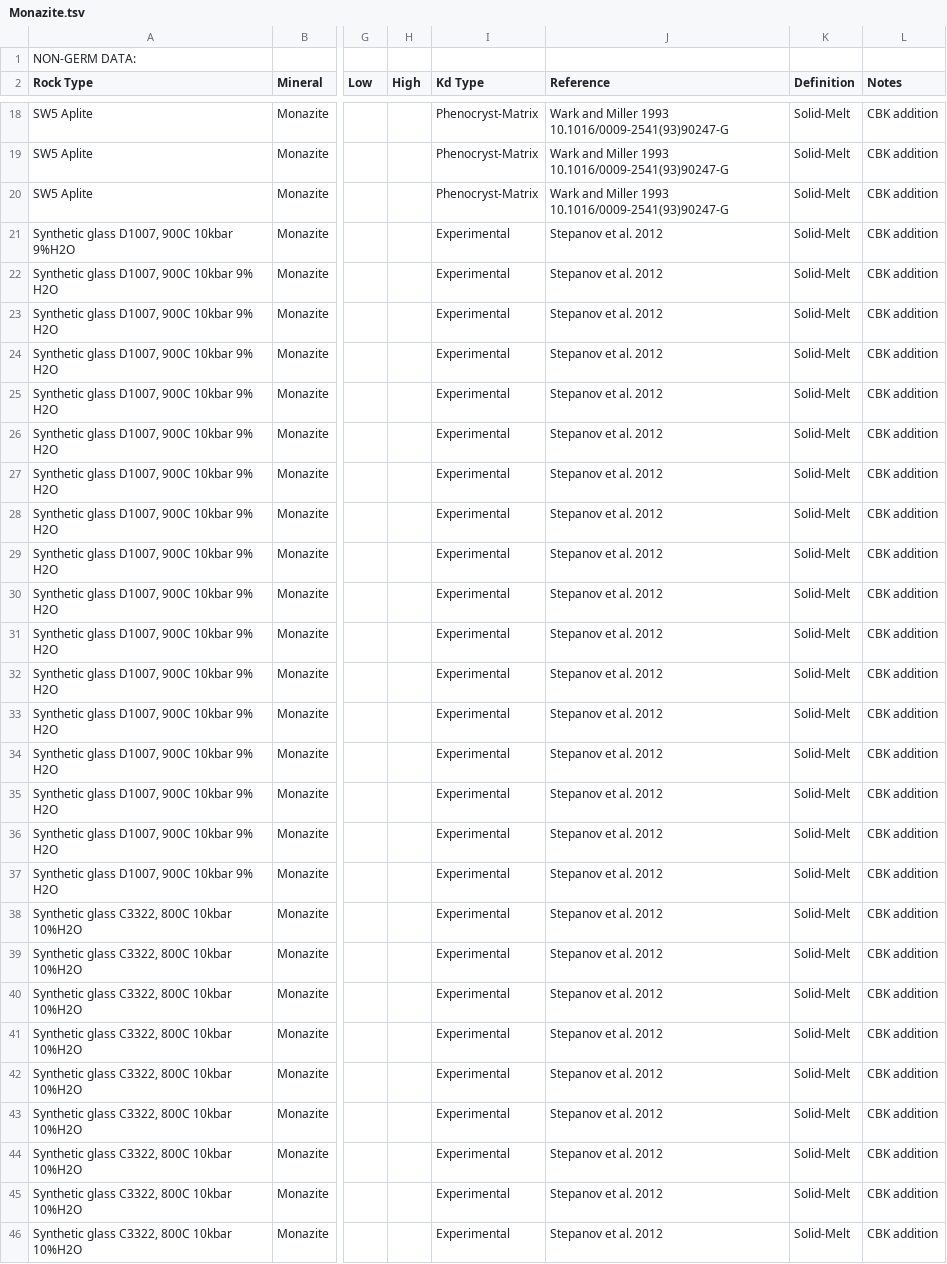
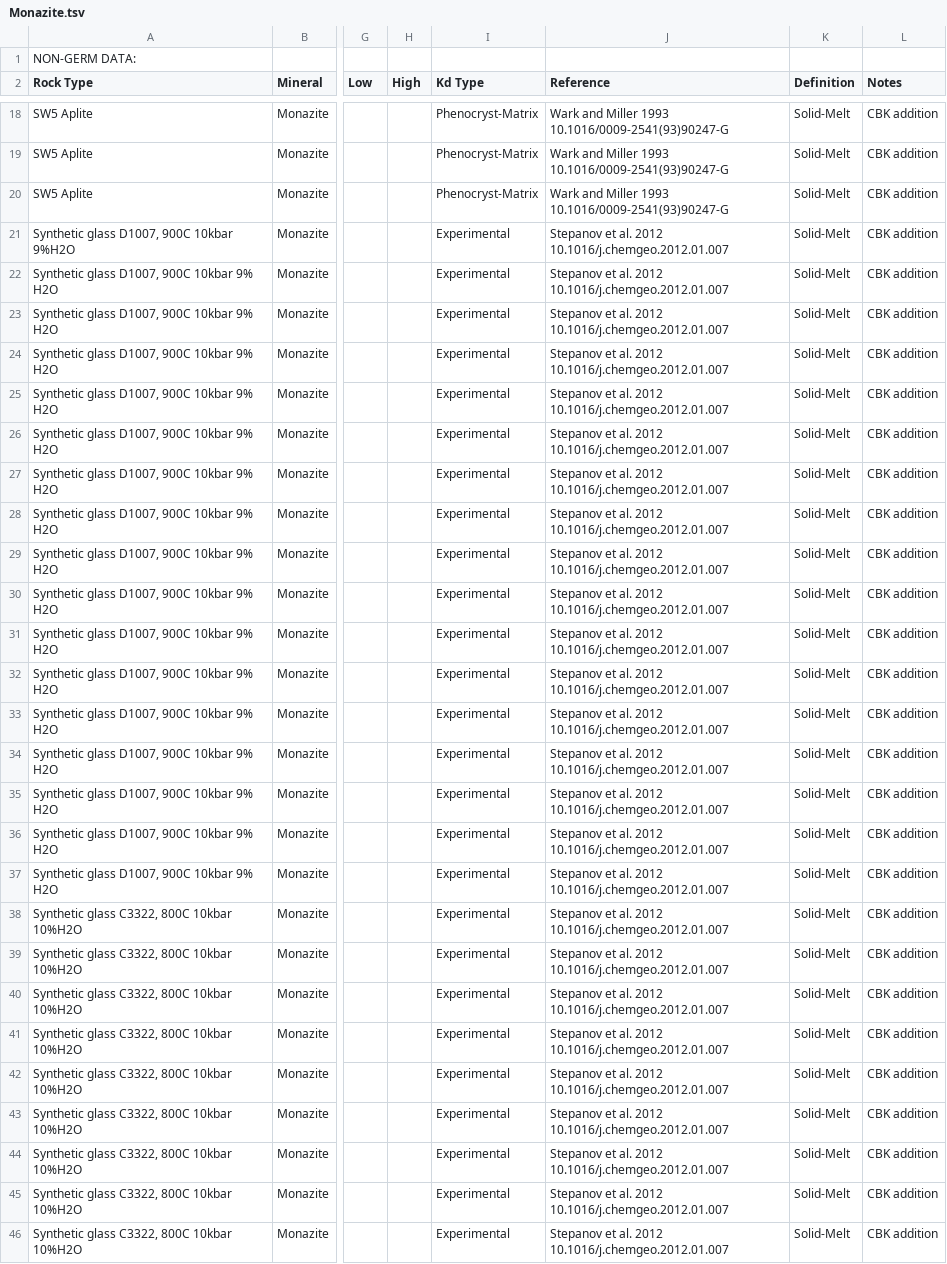
Before and after one commit to brenhinkeller/StatGeochem.jl, a TSV file: src/resources/PartitionCoefficients/Monazite.tsv, drawn as a sheet; only a part is shown, gaps mark what is left out; the diff covers the shown part only; the diff names each change by its address in the sheet, - before the commit and + after, or states it on an @@ line.

Commit message:
Re-fit and expand partition coefficient compilation, adding LEPR/TraceDs data

```diff
--- a/src/resources/PartitionCoefficients/Monazite.tsv
+++ b/src/resources/PartitionCoefficients/Monazite.tsv
-J21:J46 (Reference): Stepanov et al. 2012
+J21:J46 (Reference): Stepanov et al. 2012 10.1016/j.chemgeo.2012.01.007
```
Also changed, not shown: 93 edited cells elsewhere in this file, src/resources/PartitionCoefficients/Allanite.tsv, src/resources/PartitionCoefficients/Muscovite.tsv, 25 other files.
